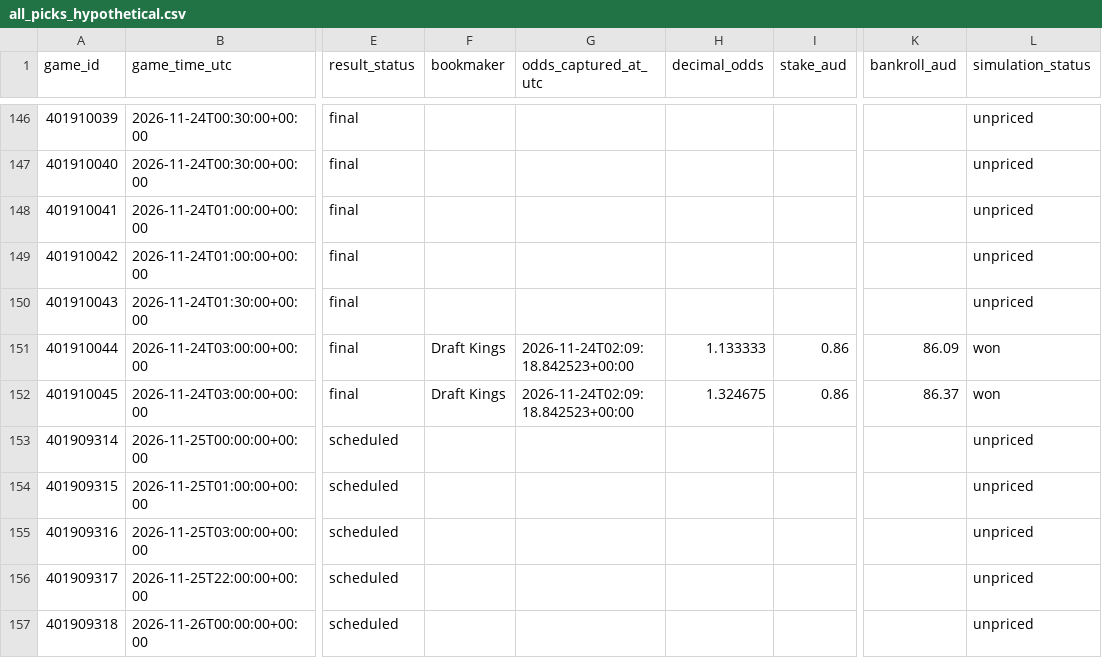
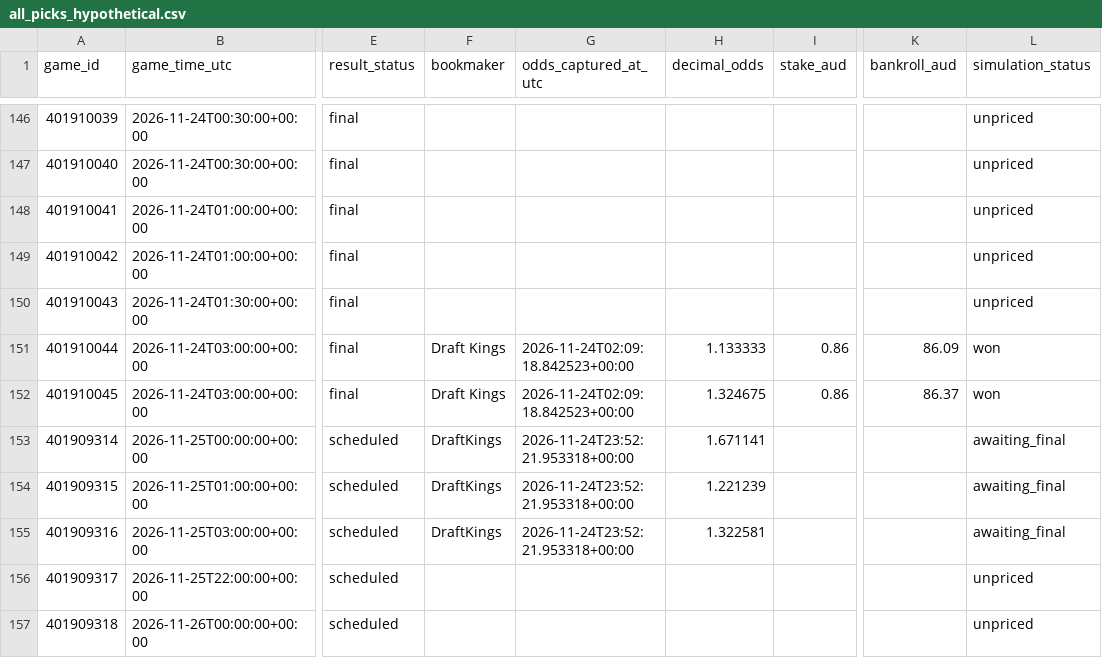
Before and after one commit to kensu-kimsu/nbamoneyprinter, a CSV file: research/prediction_results/all_picks_hypothetical.csv, drawn as a sheet; only a part is shown, gaps mark what is left out; the diff names each change by its address in the sheet, - before the commit and + after, or states it on an @@ line.

```diff
--- a/research/prediction_results/all_picks_hypothetical.csv
+++ b/research/prediction_results/all_picks_hypothetical.csv
-F153:F155 (bookmaker): (empty)
+F153:F155 (bookmaker): DraftKings
-G153:G155 (odds_captured_at_utc): (empty)
+G153:G155 (odds_captured_at_utc): 2026-11-24T23:52:21.953318+00:00
-H153 (decimal_odds): (empty)
+H153 (decimal_odds): 1.671141
-L153:L155 (simulation_status): unpriced
+L153:L155 (simulation_status): awaiting_final
-H154 (decimal_odds): (empty)
+H154 (decimal_odds): 1.221239
-H155 (decimal_odds): (empty)
+H155 (decimal_odds): 1.322581
```
Also changed, not shown: 1 other file.
